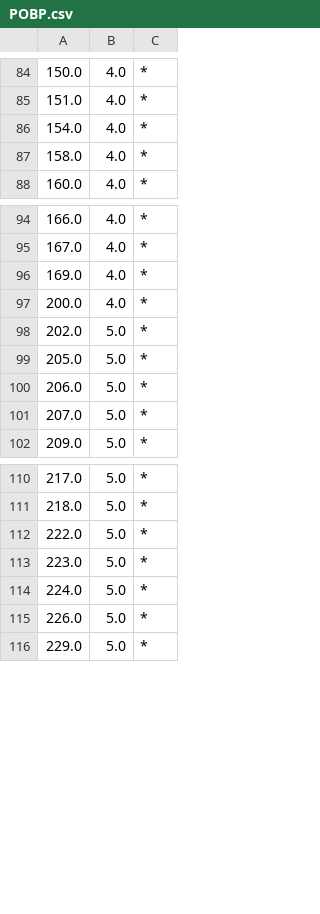
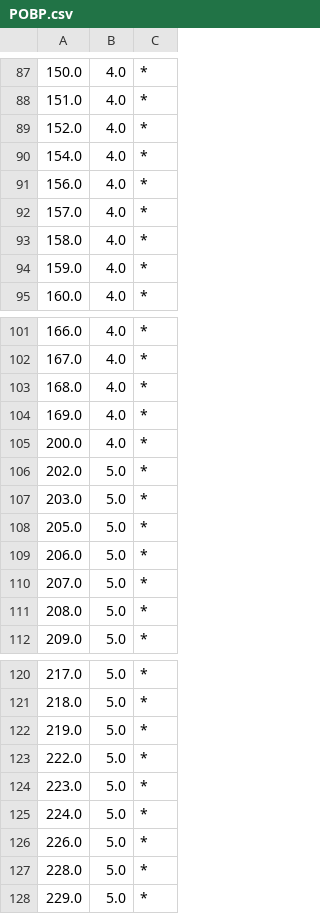
Before and after one commit to hharcolezi/anonymity-impact-fairness, a CSV file: hierarchies/ACSIncome/POBP.csv, drawn as a sheet; only a part is shown, gaps mark what is left out; the diff covers the shown part only.

Commit message:
Hierarchies update

```diff
--- a/hierarchies/ACSIncome/POBP.csv
+++ b/hierarchies/ACSIncome/POBP.csv
@@ -85,4 +88,8 @@
 151.0,4.0,*
+152.0,4.0,*
 154.0,4.0,*
+156.0,4.0,*
+157.0,4.0,*
 158.0,4.0,*
+159.0,4.0,*
 160.0,4.0,*
@@ -95,2 +102,3 @@
 167.0,4.0,*
+168.0,4.0,*
 169.0,4.0,*
@@ -98,2 +106,3 @@
 202.0,5.0,*
+203.0,5.0,*
 205.0,5.0,*
@@ -101,2 +110,3 @@
 207.0,5.0,*
+208.0,5.0,*
 209.0,5.0,*
@@ -111,2 +121,3 @@
 218.0,5.0,*
+219.0,5.0,*
 222.0,5.0,*
@@ -115,2 +126,3 @@
 226.0,5.0,*
+228.0,5.0,*
 229.0,5.0,*
```
Also changed, not shown: 16 added rows elsewhere in this file, 4 other files.
